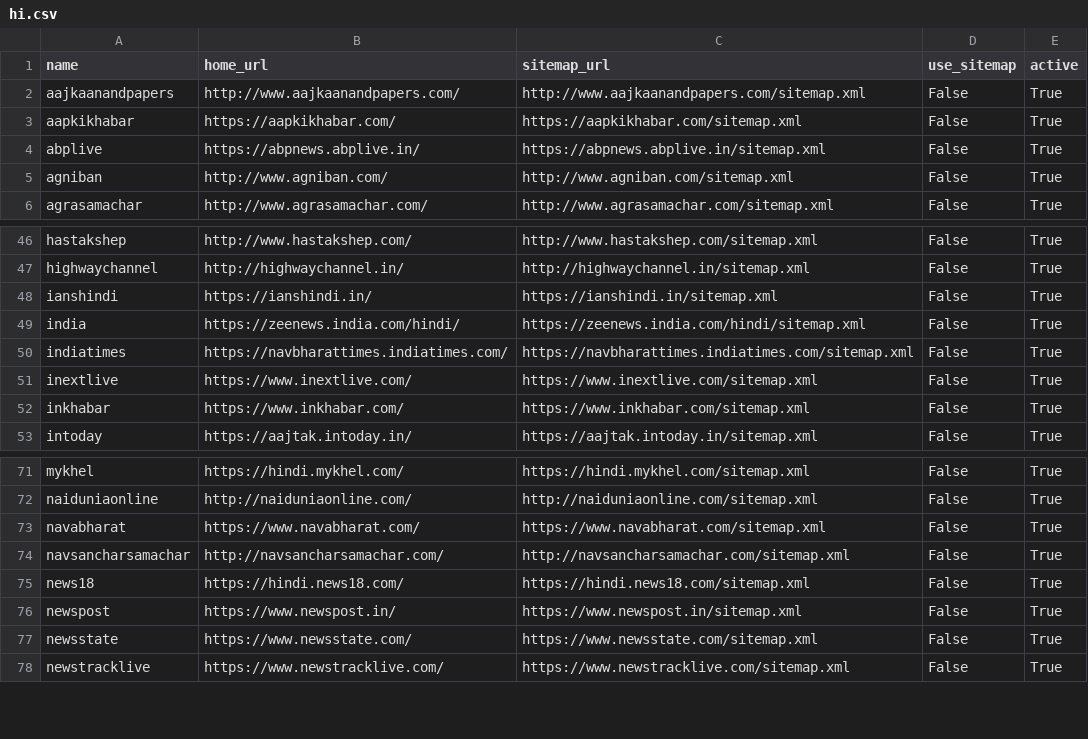
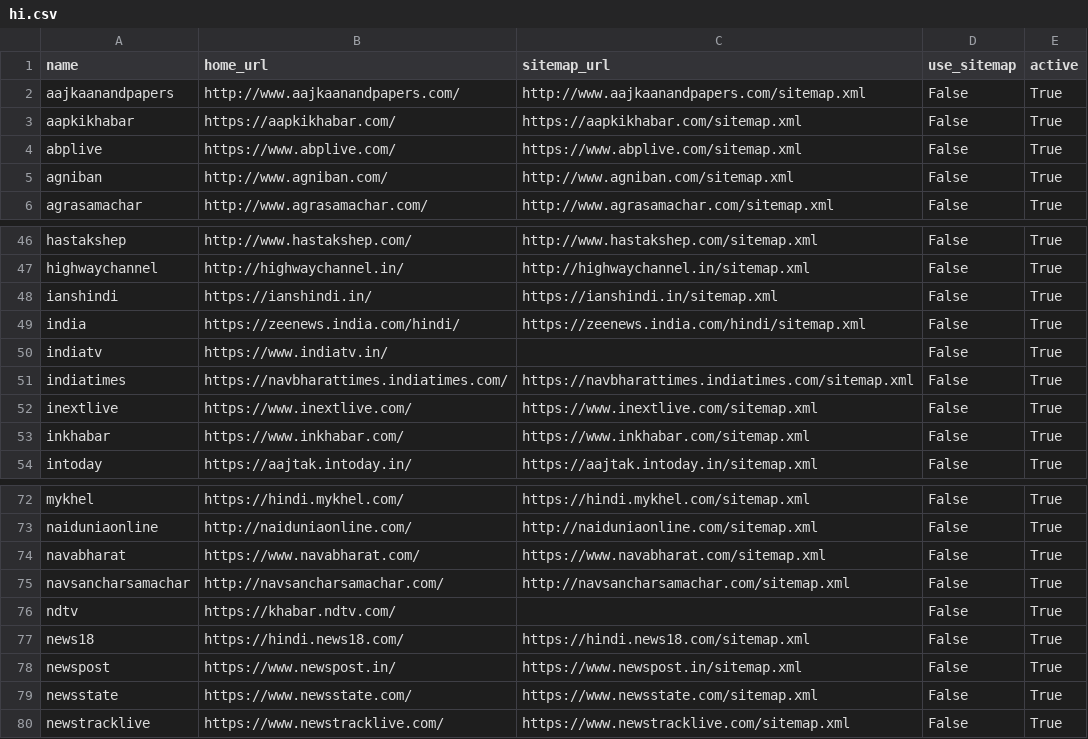
Before and after one commit to divkakwani/webcorpus, a CSV file: sources/hi.csv, drawn as a sheet; only a part is shown, gaps mark what is left out.

Commit message:
update odiya and hi sources

```diff
--- a/sources/hi.csv
+++ b/sources/hi.csv
@@ -3,3 +3,3 @@ aajkaanandpapers,http://www.aajkaanandpapers.com/,http://www.aajkaanandpapers.co
 aapkikhabar,https://aapkikhabar.com/,https://aapkikhabar.com/sitemap.xml,False,True
-abplive,https://abpnews.abplive.in/,https://abpnews.abplive.in/sitemap.xml,False,True
+abplive,https://www.abplive.com/,https://www.abplive.com/sitemap.xml,False,True
 agniban,http://www.agniban.com/,http://www.agniban.com/sitemap.xml,False,True
@@ -49,2 +49,3 @@ ianshindi,https://ianshindi.in/,https://ianshindi.in/sitemap.xml,False,True
 india,https://zeenews.india.com/hindi/,https://zeenews.india.com/hindi/sitemap.xml,False,True
+indiatv,https://www.indiatv.in/,,False,True
 indiatimes,https://navbharattimes.indiatimes.com/,https://navbharattimes.indiatimes.com/sitemap.xml,False,True
@@ -74,2 +75,3 @@ navabharat,https://www.navabharat.com/,https://www.navabharat.com/sitemap.xml,Fa
 navsancharsamachar,http://navsancharsamachar.com/,http://navsancharsamachar.com/sitemap.xml,False,True
+ndtv,https://khabar.ndtv.com/,,False,True
 news18,https://hindi.news18.com/,https://hindi.news18.com/sitemap.xml,False,True
```
Also changed, not shown: sources/or.csv.
